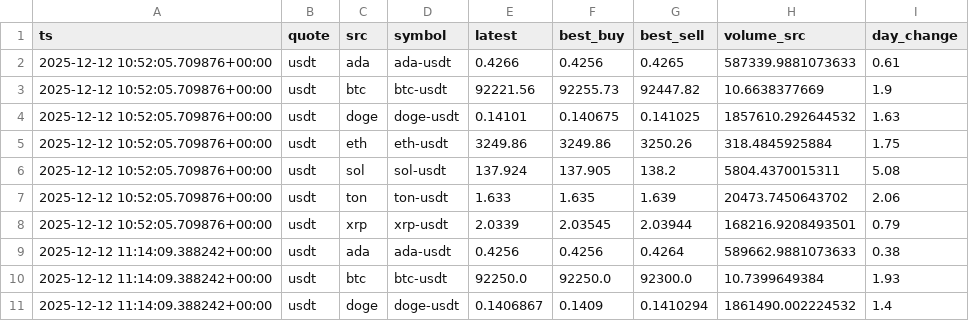
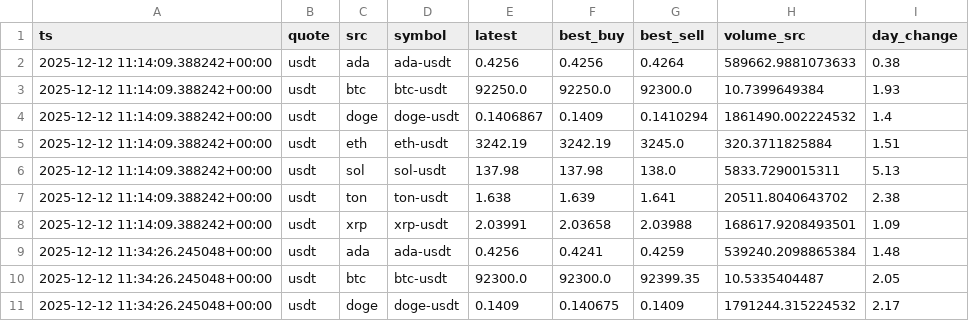
Before and after one commit to TradingTests/auto_trader, a CSV file: backend/data/market_snapshots.csv, drawn as a sheet; only a part is shown; the shorter side is filled out with more unchanged rows.

```diff
--- a/backend/data/market_snapshots.csv
+++ b/backend/data/market_snapshots.csv
@@ -1,9 +1,2 @@
 ts,quote,src,symbol,latest,best_buy,best_sell,volume_src,day_change
-2025-12-12 10:52:05.709876+00:00,usdt,ada,ada-usdt,0.4266,0.4256,0.4265,587339.9881073633,0.61
-2025-12-12 10:52:05.709876+00:00,usdt,btc,btc-usdt,92221.56,92255.73,92447.82,10.6638377669,1.9
-2025-12-12 10:52:05.709876+00:00,usdt,doge,doge-usdt,0.14101,0.140675,0.141025,1857610.292644532,1.63
-2025-12-12 10:52:05.709876+00:00,usdt,eth,eth-usdt,3249.86,3249.86,3250.26,318.4845925884,1.75
-2025-12-12 10:52:05.709876+00:00,usdt,sol,sol-usdt,137.924,137.905,138.2,5804.4370015311,5.08
-2025-12-12 10:52:05.709876+00:00,usdt,ton,ton-usdt,1.633,1.635,1.639,20473.7450643702,2.06
-2025-12-12 10:52:05.709876+00:00,usdt,xrp,xrp-usdt,2.0339,2.03545,2.03944,168216.9208493501,0.79
 2025-12-12 11:14:09.388242+00:00,usdt,ada,ada-usdt,0.4256,0.4256,0.4264,589662.9881073633,0.38
```
Also changed, not shown: 4 other files.
